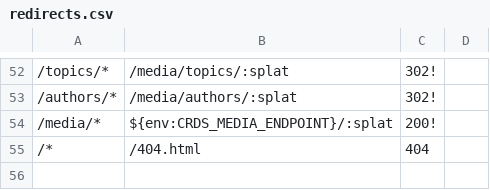
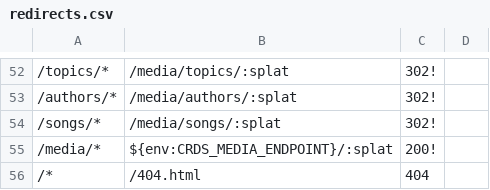
Before and after one commit to crdschurch/crds-net, a CSV file: redirects.csv, drawn as a sheet; only a part is shown, gaps mark what is left out; the diff names each change by its address in the sheet, - before the commit and + after, or states it on an @@ line.

Commit message:
adding songs redirect

```diff
--- a/redirects.csv
+++ b/redirects.csv
+row 54: /songs/* | /media/songs/:splat | 302!
```
